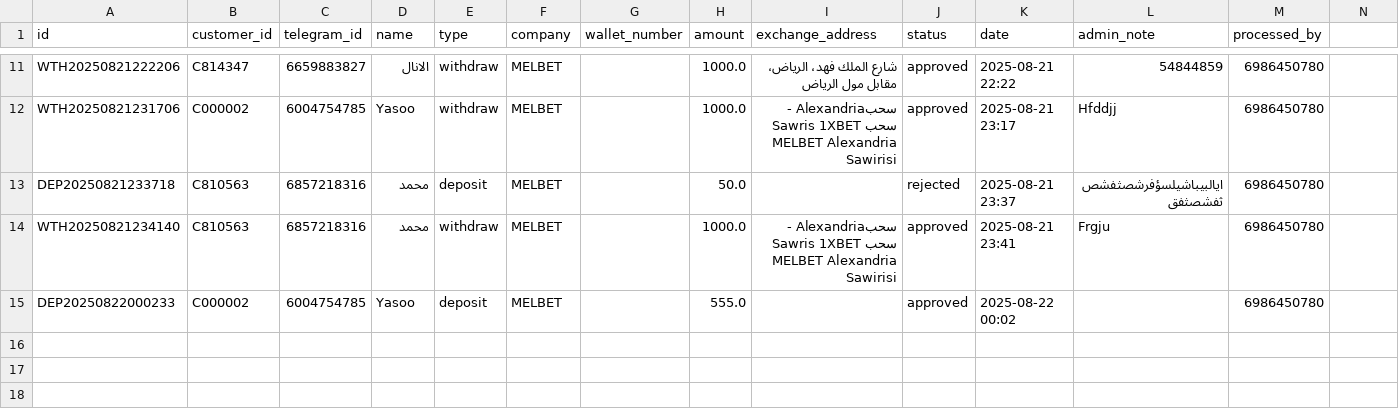
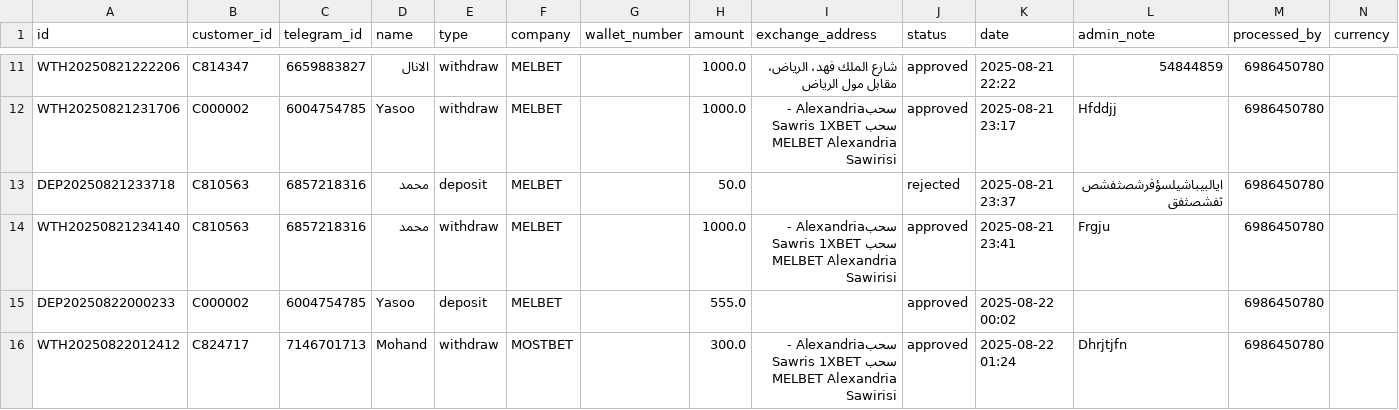
Before and after one commit to Marcowageeh/TaskFlowAI, a CSV file: transactions.csv, drawn as a sheet; only a part is shown, gaps mark what is left out; the diff names each change by its address in the sheet, - before the commit and + after, or states it on an @@ line.

```diff
--- a/transactions.csv
+++ b/transactions.csv
-N1: (empty)
+N1: currency
+row 16: WTH20250822012412 | C824717 | 7146701713 | Mohand | withdraw | MOSTBET |  | 300.0 | سحبAlexandria - Sawris 1XBET سحب MELBET Alexandria Sawirisi | approved | 2025-08-22 01:24 | Dhrjtjfn | 6986450780
```
Also changed, not shown: 2 other files.
